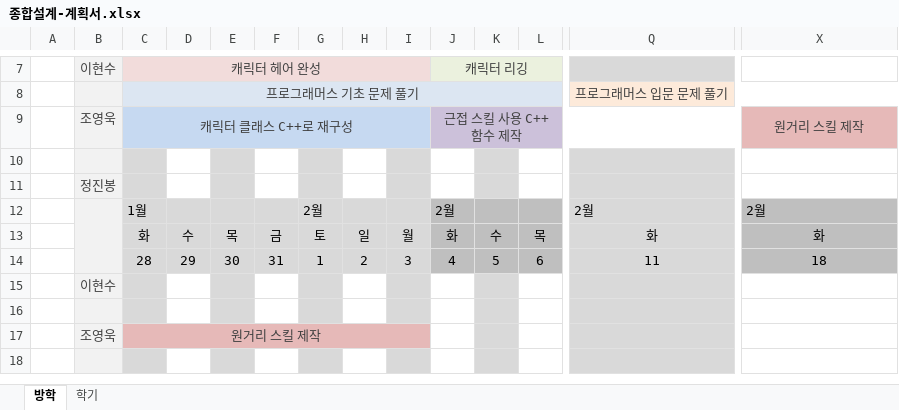
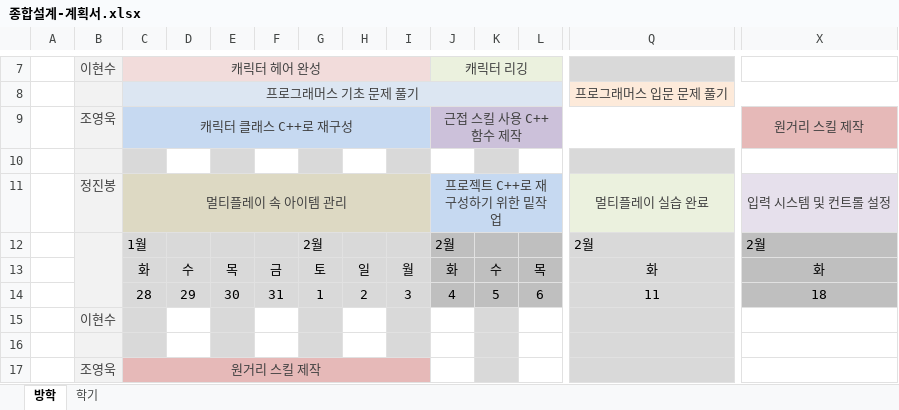
Before and after one commit to charobe/HDB, an Excel workbook: 공용/종합설계-계획서.xlsx, sheet 방학, drawn as a sheet; only a part is shown, gaps mark what is left out; the shorter side is filled out with more unchanged rows; values as stored, in another font and other column widths than the file's, no borders; conditional formats not drawn; removed rows and columns are numbered as before the commit, all else as after; rows hold the shown columns only; the diff names each change by its address in the sheet, - before the commit and + after, or states it on an @@ line.

```diff
--- a/공용/종합설계-계획서.xlsx (sheet 방학)
+++ b/공용/종합설계-계획서.xlsx (sheet 방학)
-row 11:  | 정진봉
+row 11:  | 정진봉 | 멀티플레이 속 아이템 관리 |  |  |  |  |  |  | 프로젝트 C++로 재구성하기 위한 밑작업 |  |  | 멀티플레이 실습 완료 | 입력 시스템 및 컨트롤 설정
```
Also changed, not shown: 1 other file.
